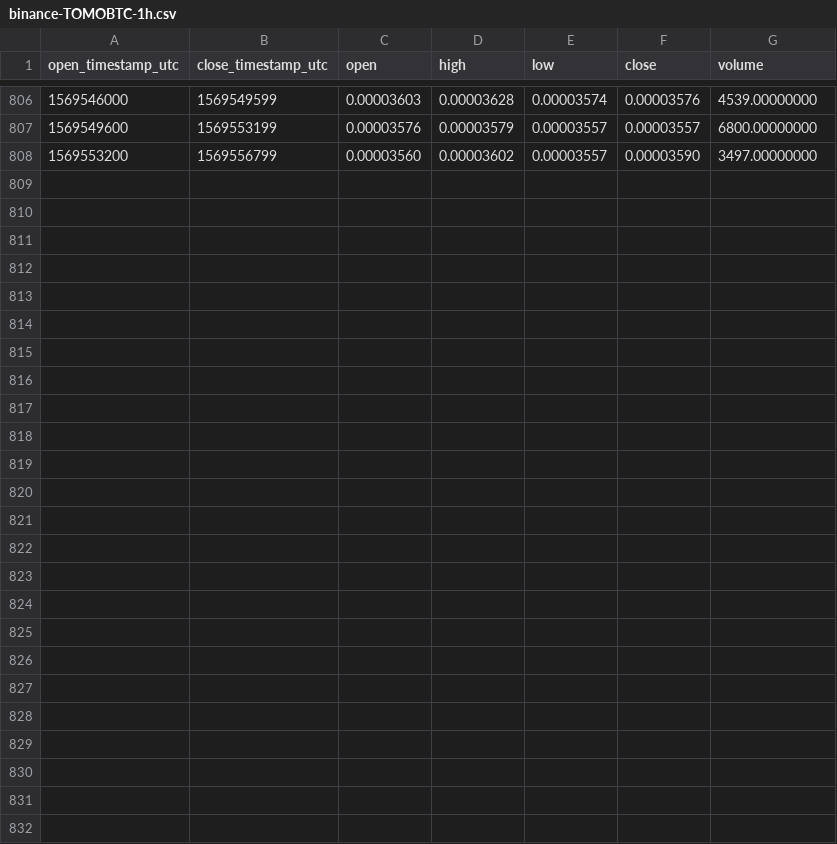
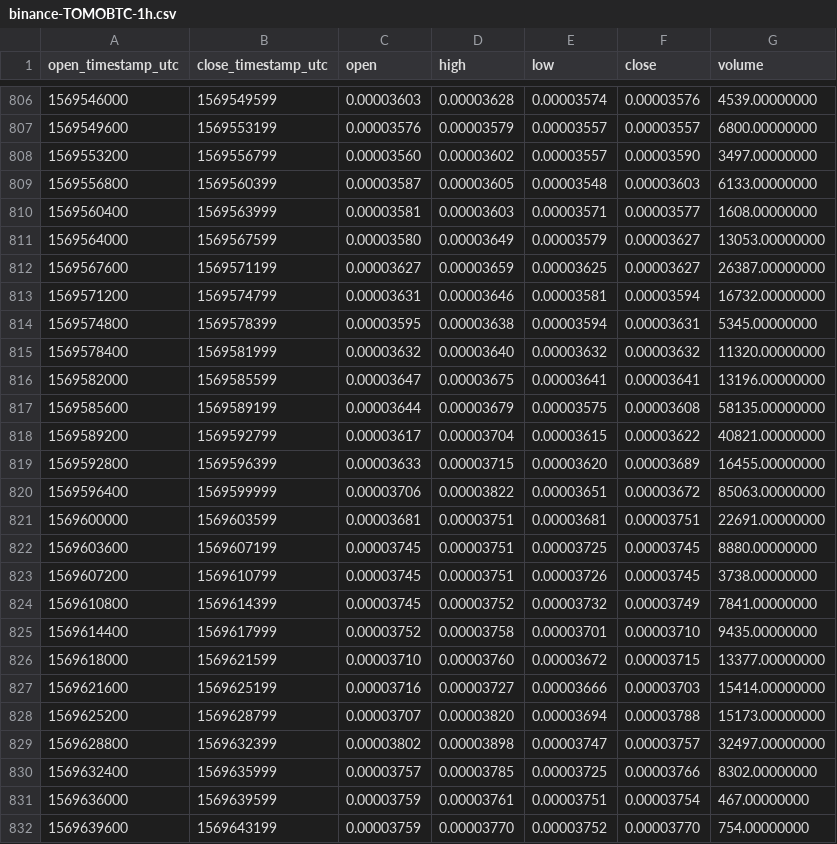
Before and after one commit to cryptobigbro/binance-TOMOBTC, a CSV file: binance-TOMOBTC-1h.csv, drawn as a sheet; only a part is shown, gaps mark what is left out; the diff names each change by its address in the sheet, - before the commit and + after, or states it on an @@ line.

Commit message:
Update OHLCV data.

```diff
--- a/binance-TOMOBTC-1h.csv
+++ b/binance-TOMOBTC-1h.csv
+row 809: 1569556800 | 1569560399 | 0.00003587 | 0.00003605 | 0.00003548 | 0.00003603 | 6133.00000000
+row 810: 1569560400 | 1569563999 | 0.00003581 | 0.00003603 | 0.00003571 | 0.00003577 | 1608.00000000
+row 811: 1569564000 | 1569567599 | 0.00003580 | 0.00003649 | 0.00003579 | 0.00003627 | 13053.00000000
+row 812: 1569567600 | 1569571199 | 0.00003627 | 0.00003659 | 0.00003625 | 0.00003627 | 26387.00000000
+row 813: 1569571200 | 1569574799 | 0.00003631 | 0.00003646 | 0.00003581 | 0.00003594 | 16732.00000000
+row 814: 1569574800 | 1569578399 | 0.00003595 | 0.00003638 | 0.00003594 | 0.00003631 | 5345.00000000
+row 815: 1569578400 | 1569581999 | 0.00003632 | 0.00003640 | 0.00003632 | 0.00003632 | 11320.00000000
+row 816: 1569582000 | 1569585599 | 0.00003647 | 0.00003675 | 0.00003641 | 0.00003641 | 13196.00000000
+row 817: 1569585600 | 1569589199 | 0.00003644 | 0.00003679 | 0.00003575 | 0.00003608 | 58135.00000000
+row 818: 1569589200 | 1569592799 | 0.00003617 | 0.00003704 | 0.00003615 | 0.00003622 | 40821.00000000
+row 819: 1569592800 | 1569596399 | 0.00003633 | 0.00003715 | 0.00003620 | 0.00003689 | 16455.00000000
+row 820: 1569596400 | 1569599999 | 0.00003706 | 0.00003822 | 0.00003651 | 0.00003672 | 85063.00000000
+row 821: 1569600000 | 1569603599 | 0.00003681 | 0.00003751 | 0.00003681 | 0.00003751 | 22691.00000000
+row 822: 1569603600 | 1569607199 | 0.00003745 | 0.00003751 | 0.00003725 | 0.00003745 | 8880.00000000
+row 823: 1569607200 | 1569610799 | 0.00003745 | 0.00003751 | 0.00003726 | 0.00003745 | 3738.00000000
+row 824: 1569610800 | 1569614399 | 0.00003745 | 0.00003752 | 0.00003732 | 0.00003749 | 7841.00000000
+row 825: 1569614400 | 1569617999 | 0.00003752 | 0.00003758 | 0.00003701 | 0.00003710 | 9435.00000000
+row 826: 1569618000 | 1569621599 | 0.00003710 | 0.00003760 | 0.00003672 | 0.00003715 | 13377.00000000
+row 827: 1569621600 | 1569625199 | 0.00003716 | 0.00003727 | 0.00003666 | 0.00003703 | 15414.00000000
+row 828: 1569625200 | 1569628799 | 0.00003707 | 0.00003820 | 0.00003694 | 0.00003788 | 15173.00000000
+row 829: 1569628800 | 1569632399 | 0.00003802 | 0.00003898 | 0.00003747 | 0.00003757 | 32497.00000000
+row 830: 1569632400 | 1569635999 | 0.00003757 | 0.00003785 | 0.00003725 | 0.00003766 | 8302.00000000
+row 831: 1569636000 | 1569639599 | 0.00003759 | 0.00003761 | 0.00003751 | 0.00003754 | 467.00000000
+row 832: 1569639600 | 1569643199 | 0.00003759 | 0.00003770 | 0.00003752 | 0.00003770 | 754.00000000
```
Also changed, not shown: binance-TOMOBTC-1d.csv, 1 other file.
